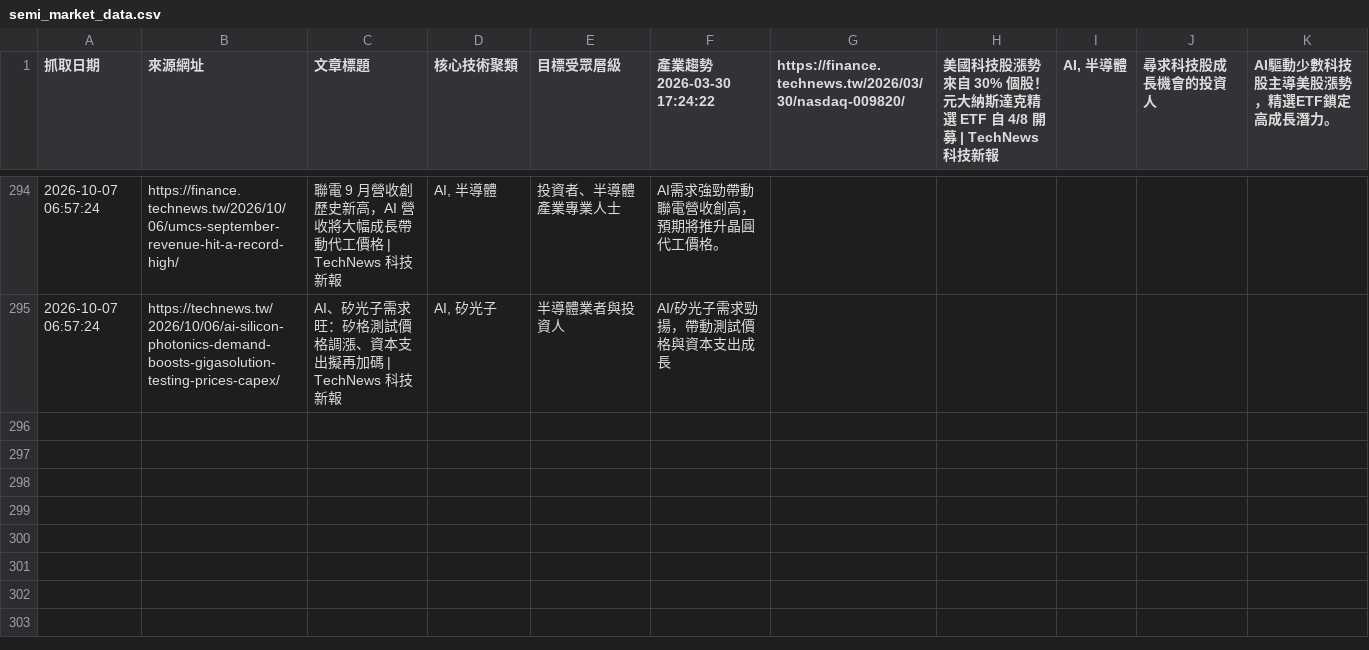
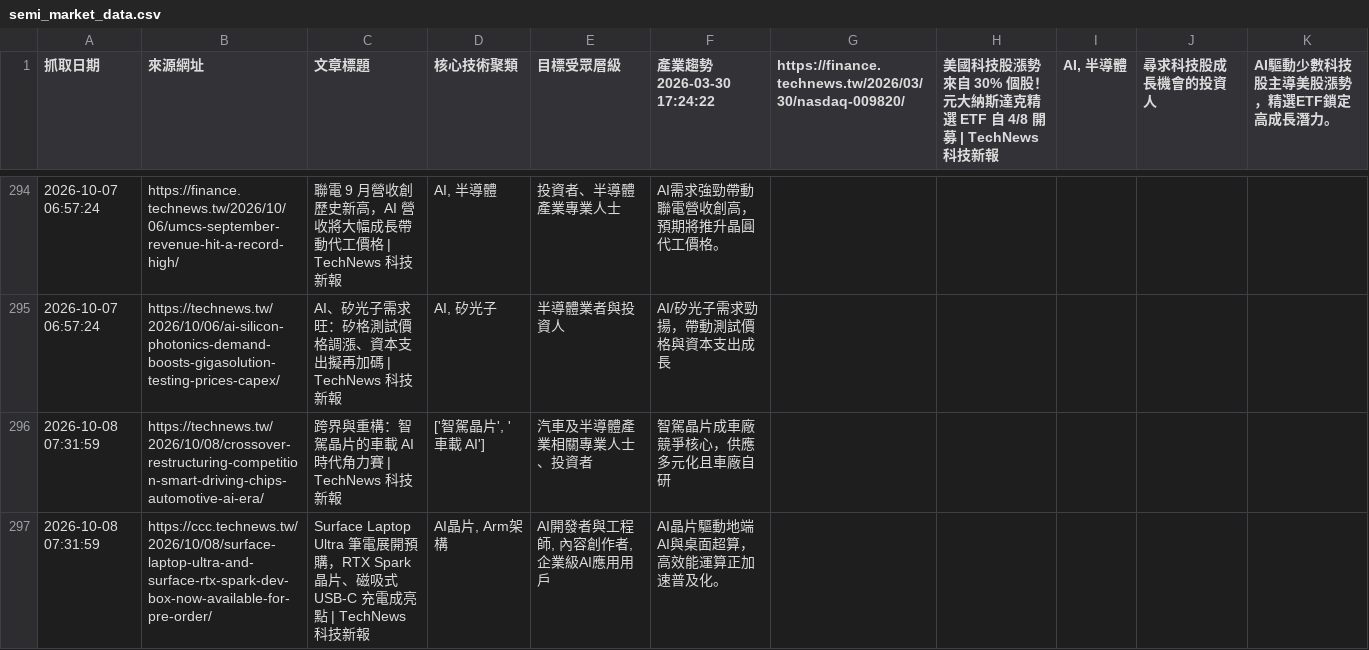
Before and after one commit to SEMITWmkt/SEMI-SEO-GEO, a CSV file: semi_market_data.csv, drawn as a sheet; only a part is shown, gaps mark what is left out.

```diff
--- a/semi_market_data.csv
+++ b/semi_market_data.csv
@@ -295 +295,3 @@
 2026-10-07 06:57:24,https://technews.tw/2026/10/06/ai-silicon-photonics-demand-boosts-gigasolution-testing-prices-capex/,AI、矽光子需求旺：矽格測試價格調漲、資本支出擬再加碼 | TechNews 科技新報,"AI, 矽光子",半導體業者與投資人,AI/矽光子需求勁揚，帶動測試價格與資本支出成長
+2026-10-08 07:31:59,https://technews.tw/2026/10/08/crossover-restructuring-competition-smart-driving-chips-automotive-ai-era/,跨界與重構：智駕晶片的車載 AI 時代角力賽 | TechNews 科技新報,"['智駕晶片', '車載 AI']",汽車及半導體產業相關專業人士、投資者,智駕晶片成車廠競爭核心，供應多元化且車廠自研
+2026-10-08 07:31:59,https://ccc.technews.tw/2026/10/08/surface-laptop-ultra-and-surface-rtx-spark-dev-box-now-available-for-pre-order/,Surface Laptop Ultra 筆電展開預購，RTX Spark 晶片、磁吸式 USB-C 充電成亮點 | TechNews 科技新報,"AI晶片, Arm架構","AI開發者與工程師, 內容創作者, 企業級AI應用用戶",AI晶片驅動地端AI與桌面超算，高效能運算正加速普及化。
```
